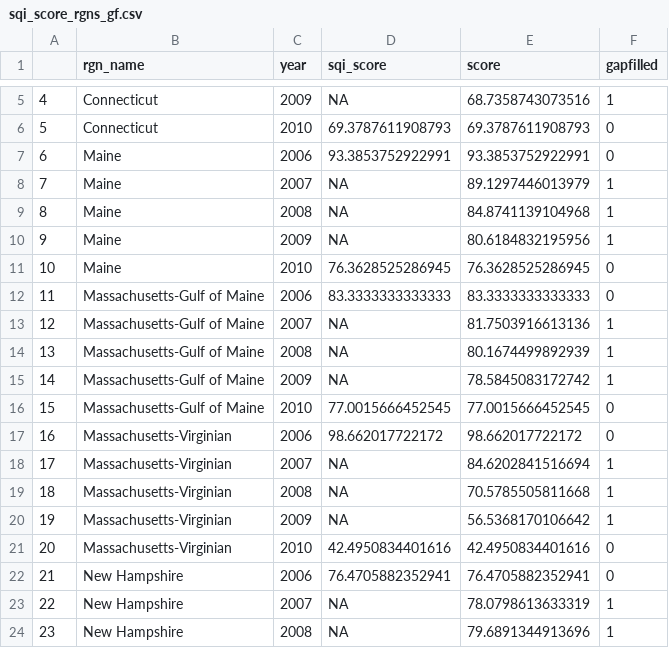
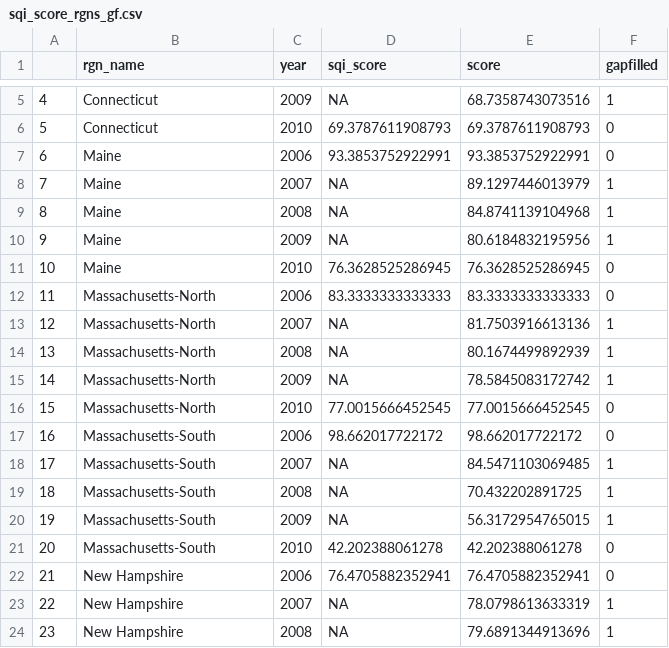
Before and after one commit to OHI-Northeast/ne-prep, a CSV file: prep/cw/data/sqi_score_rgns_gf.csv, drawn as a sheet; only a part is shown, gaps mark what is left out.

```diff
--- a/prep/cw/data/sqi_score_rgns_gf.csv
+++ b/prep/cw/data/sqi_score_rgns_gf.csv
@@ -11,12 +11,12 @@
 "10","Maine",2010,76.3628525286945,76.3628525286945,0
-"11","Massachusetts-Gulf of Maine",2006,83.3333333333333,83.3333333333333,0
-"12","Massachusetts-Gulf of Maine",2007,NA,81.7503916613136,1
-"13","Massachusetts-Gulf of Maine",2008,NA,80.1674499892939,1
-"14","Massachusetts-Gulf of Maine",2009,NA,78.5845083172742,1
-"15","Massachusetts-Gulf of Maine",2010,77.0015666452545,77.0015666452545,0
-"16","Massachusetts-Virginian",2006,98.662017722172,98.662017722172,0
-"17","Massachusetts-Virginian",2007,NA,84.6202841516694,1
-"18","Massachusetts-Virginian",2008,NA,70.5785505811668,1
-"19","Massachusetts-Virginian",2009,NA,56.5368170106642,1
-"20","Massachusetts-Virginian",2010,42.4950834401616,42.4950834401616,0
+"11","Massachusetts-North",2006,83.3333333333333,83.3333333333333,0
+"12","Massachusetts-North",2007,NA,81.7503916613136,1
+"13","Massachusetts-North",2008,NA,80.1674499892939,1
+"14","Massachusetts-North",2009,NA,78.5845083172742,1
+"15","Massachusetts-North",2010,77.0015666452545,77.0015666452545,0
+"16","Massachusetts-South",2006,98.662017722172,98.662017722172,0
+"17","Massachusetts-South",2007,NA,84.5471103069485,1
+"18","Massachusetts-South",2008,NA,70.432202891725,1
+"19","Massachusetts-South",2009,NA,56.3172954765015,1
+"20","Massachusetts-South",2010,42.202388061278,42.202388061278,0
 "21","New Hampshire",2006,76.4705882352941,76.4705882352941,0
```
Also changed, not shown: prep/cw/data/region_layer_scores.csv, prep/cw/data/wqi_score_rgns.csv, 10 other files.
